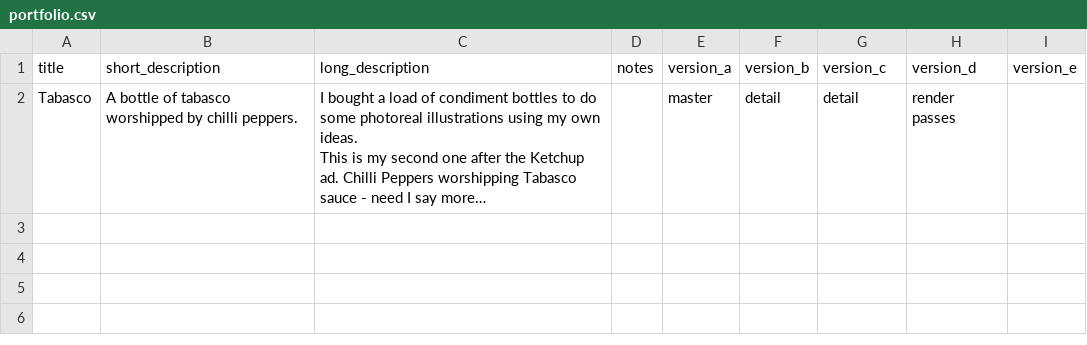
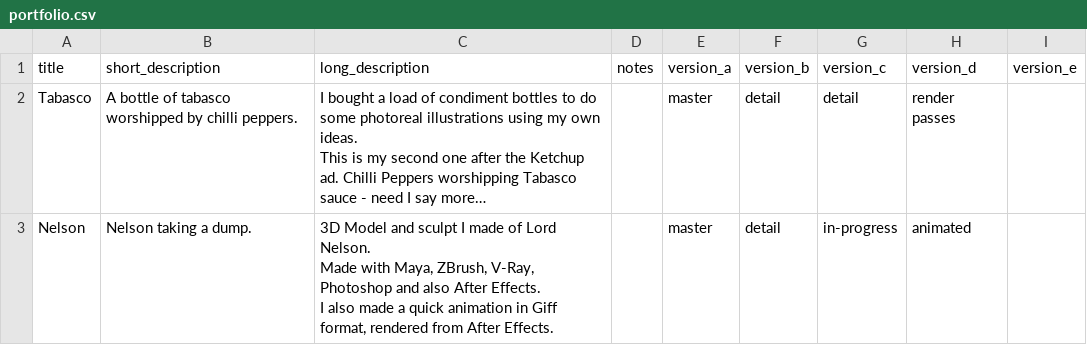
Before and after one commit to anthonygood/portfolio, a CSV file: db/portfolio.csv, drawn as a sheet; only a part is shown; long unchanged cells end in …; ↵ is a line break in a cell; the diff covers the shown part only; the diff names each change by its address in the sheet, - before the commit and + after, or states it on an @@ line.

```diff
--- a/db/portfolio.csv
+++ b/db/portfolio.csv
+row 3: Nelson | Nelson taking a dump. | 3D Model and sculpt I made of Lord Nelson. ↵ Made with Maya, ZBrush, V-Ray, Photoshop and also After Effects. ↵ I also made a quick animation in Giff format, rendered from After Effects. |  | master | detail | in-progress | animated
```
Also changed, not shown: 3 added rows elsewhere in this file, 5 other files.
